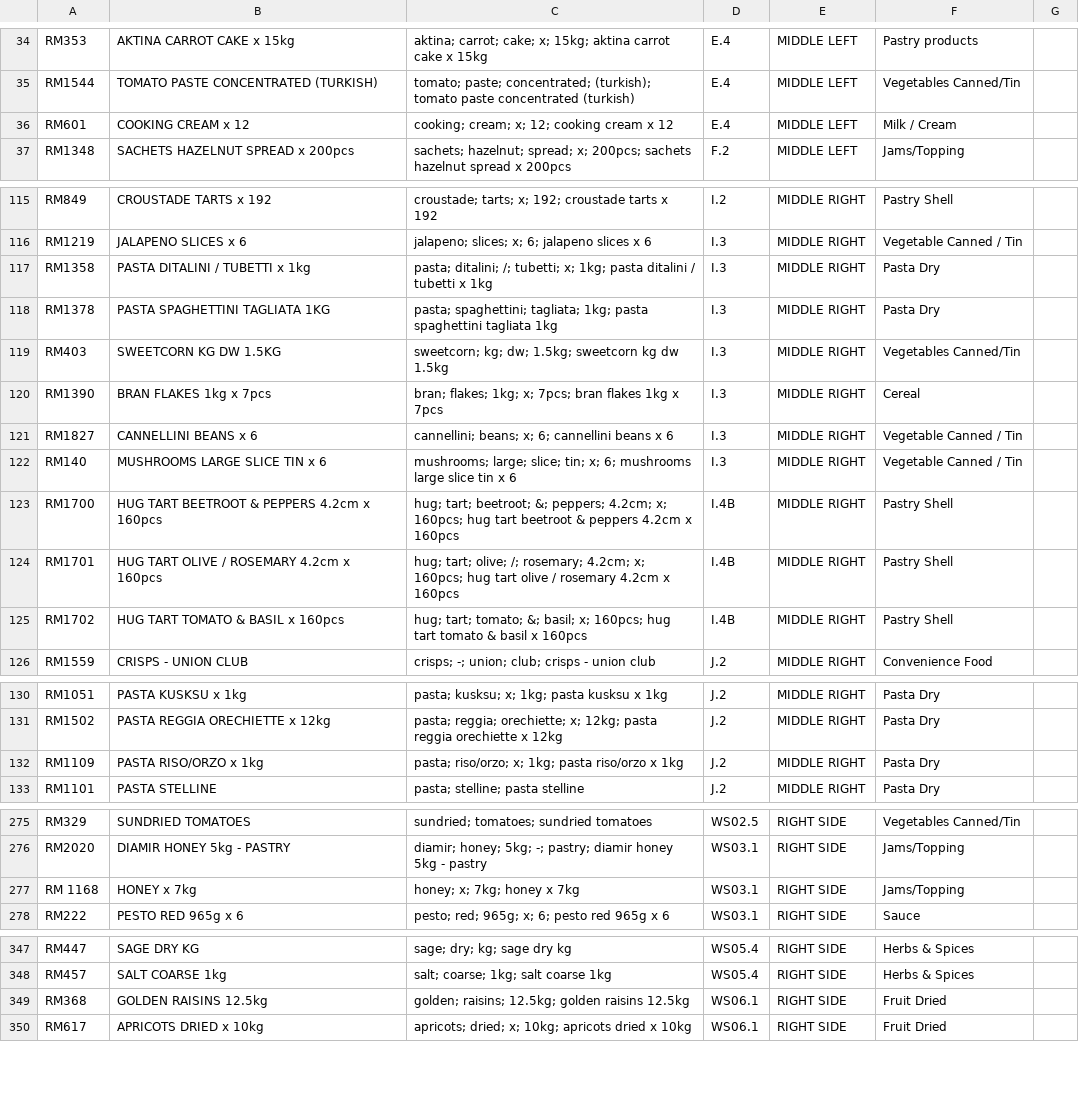
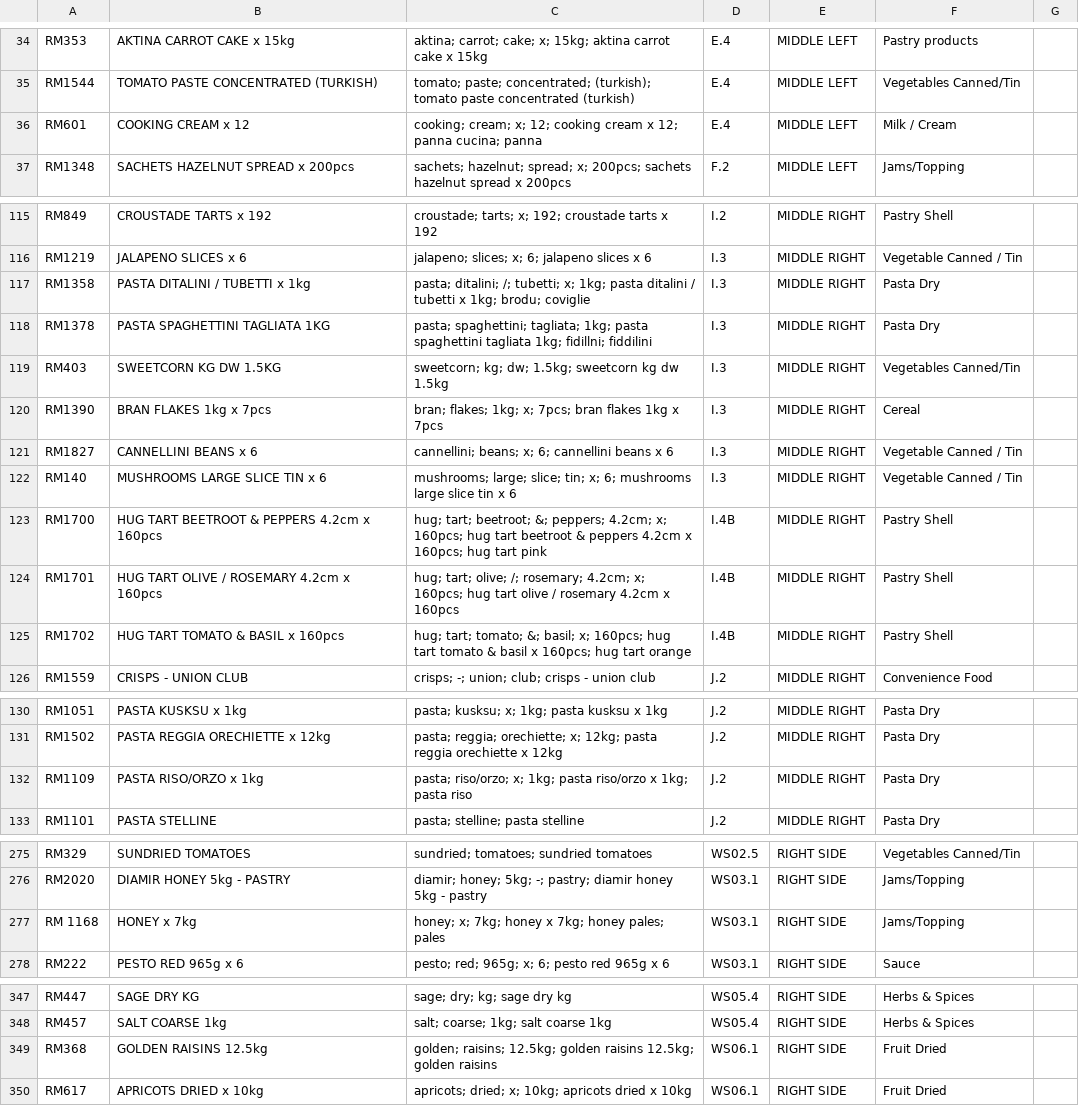
Before and after one commit to Kurt1997/neriku-warehouse-finder, a CSV file: products.csv, drawn as a sheet; only a part is shown, gaps mark what is left out.

Commit message:
Add files via upload

```diff
--- a/products.csv
+++ b/products.csv
@@ -35,3 +35,3 @@ RM353,AKTINA CARROT CAKE x 15kg,aktina; carrot; cake; x; 15kg; aktina carrot cak
 RM1544,TOMATO PASTE CONCENTRATED (TURKISH),tomato; paste; concentrated; (turkish); tomato paste concentrated (turkish),E.4,MIDDLE LEFT,Vegetables Canned/Tin,
-RM601,COOKING CREAM x 12,cooking; cream; x; 12; cooking cream x 12,E.4,MIDDLE LEFT,Milk / Cream,
+RM601,COOKING CREAM x 12,cooking; cream; x; 12; cooking cream x 12; panna cucina; panna,E.4,MIDDLE LEFT,Milk / Cream,
 RM1348,SACHETS HAZELNUT SPREAD x 200pcs,sachets; hazelnut; spread; x; 200pcs; sachets hazelnut spread x 200pcs,F.2,MIDDLE LEFT,Jams/Topping,
@@ -116,4 +116,4 @@ RM849,CROUSTADE TARTS x 192,croustade; tarts; x; 192; croustade tarts x 192,I.2,
 RM1219,JALAPENO SLICES x 6,jalapeno; slices; x; 6; jalapeno slices x 6,I.3,MIDDLE RIGHT,Vegetable Canned / Tin,
-RM1358,PASTA DITALINI / TUBETTI x 1kg,pasta; ditalini; /; tubetti; x; 1kg; pasta ditalini / tubetti x 1kg,I.3,MIDDLE RIGHT,Pasta Dry,
-RM1378,PASTA SPAGHETTINI TAGLIATA 1KG,pasta; spaghettini; tagliata; 1kg; pasta spaghettini tagliata 1kg,I.3,MIDDLE RIGHT,Pasta Dry,
+RM1358,PASTA DITALINI / TUBETTI x 1kg,pasta; ditalini; /; tubetti; x; 1kg; pasta ditalini / tubetti x 1kg; brodu; coviglie,I.3,MIDDLE RIGHT,Pasta Dry,
+RM1378,PASTA SPAGHETTINI TAGLIATA 1KG,pasta; spaghettini; tagliata; 1kg; pasta spaghettini tagliata 1kg; fidillni; fiddilini,I.3,MIDDLE RIGHT,Pasta Dry,
 RM403,SWEETCORN KG DW 1.5KG,sweetcorn; kg; dw; 1.5kg; sweetcorn kg dw 1.5kg,I.3,MIDDLE RIGHT,Vegetables Canned/Tin,
@@ -122,5 +122,5 @@ RM1827,CANNELLINI BEANS x 6,cannellini; beans; x; 6; cannellini beans x 6,I.3,MI
 RM140,MUSHROOMS LARGE SLICE TIN x 6,mushrooms; large; slice; tin; x; 6; mushrooms large slice tin x 6,I.3,MIDDLE RIGHT,Vegetable Canned / Tin,
-RM1700,HUG TART BEETROOT & PEPPERS 4.2cm x 160pcs,hug; tart; beetroot; &; peppers; 4.2cm; x; 160pcs; hug tart beetroot & peppers 4.2cm x 160pcs,I.4B,MIDDLE RIGHT,Pastry Shell,
+RM1700,HUG TART BEETROOT & PEPPERS 4.2cm x 160pcs,hug; tart; beetroot; &; peppers; 4.2cm; x; 160pcs; hug tart beetroot & peppers 4.2cm x 160pcs; hug tart pink,I.4B,MIDDLE RIGHT,Pastry Shell,
 RM1701,HUG TART OLIVE / ROSEMARY 4.2cm x 160pcs,hug; tart; olive; /; rosemary; 4.2cm; x; 160pcs; hug tart olive / rosemary 4.2cm x 160pcs,I.4B,MIDDLE RIGHT,Pastry Shell,
-RM1702,HUG TART TOMATO & BASIL x 160pcs,hug; tart; tomato; &; basil; x; 160pcs; hug tart tomato & basil x 160pcs,I.4B,MIDDLE RIGHT,Pastry Shell,
+RM1702,HUG TART TOMATO & BASIL x 160pcs,hug; tart; tomato; &; basil; x; 160pcs; hug tart tomato & basil x 160pcs; hug tart orange,I.4B,MIDDLE RIGHT,Pastry Shell,
 RM1559,CRISPS - UNION CLUB,crisps; -; union; club; crisps - union club,J.2,MIDDLE RIGHT,Convenience Food,
@@ -131,3 +131,3 @@ RM1051,PASTA KUSKSU x 1kg,pasta; kusksu; x; 1kg; pasta kusksu x 1kg,J.2,MIDDLE R
 RM1502,PASTA REGGIA ORECHIETTE x 12kg,pasta; reggia; orechiette; x; 12kg; pasta reggia orechiette x 12kg,J.2,MIDDLE RIGHT,Pasta Dry,
-RM1109,PASTA RISO/ORZO x 1kg,pasta; riso/orzo; x; 1kg; pasta riso/orzo x 1kg,J.2,MIDDLE RIGHT,Pasta Dry,
+RM1109,PASTA RISO/ORZO x 1kg,pasta; riso/orzo; x; 1kg; pasta riso/orzo x 1kg; pasta riso,J.2,MIDDLE RIGHT,Pasta Dry,
 RM1101,PASTA STELLINE,pasta; stelline; pasta stelline,J.2,MIDDLE RIGHT,Pasta Dry,
@@ -276,3 +276,3 @@ RM329,SUNDRIED TOMATOES,sundried; tomatoes; sundried tomatoes,WS02.5,RIGHT SIDE,
 RM2020,DIAMIR HONEY 5kg - PASTRY,diamir; honey; 5kg; -; pastry; diamir honey 5kg - pastry,WS03.1,RIGHT SIDE,Jams/Topping,
-RM 1168,HONEY x 7kg,honey; x; 7kg; honey x 7kg,WS03.1,RIGHT SIDE,Jams/Topping,
+RM 1168,HONEY x 7kg,honey; x; 7kg; honey x 7kg; honey pales; pales,WS03.1,RIGHT SIDE,Jams/Topping,
 RM222,PESTO RED 965g x 6,pesto; red; 965g; x; 6; pesto red 965g x 6,WS03.1,RIGHT SIDE,Sauce,
@@ -348,3 +348,3 @@ RM447,SAGE DRY KG,sage; dry; kg; sage dry kg,WS05.4,RIGHT SIDE,Herbs & Spices,
 RM457,SALT COARSE 1kg,salt; coarse; 1kg; salt coarse 1kg,WS05.4,RIGHT SIDE,Herbs & Spices,
-RM368,GOLDEN RAISINS 12.5kg,golden; raisins; 12.5kg; golden raisins 12.5kg,WS06.1,RIGHT SIDE,Fruit Dried,
+RM368,GOLDEN RAISINS 12.5kg,golden; raisins; 12.5kg; golden raisins 12.5kg; golden raisins,WS06.1,RIGHT SIDE,Fruit Dried,
 RM617,APRICOTS DRIED x 10kg,apricots; dried; x; 10kg; apricots dried x 10kg,WS06.1,RIGHT SIDE,Fruit Dried,
```
